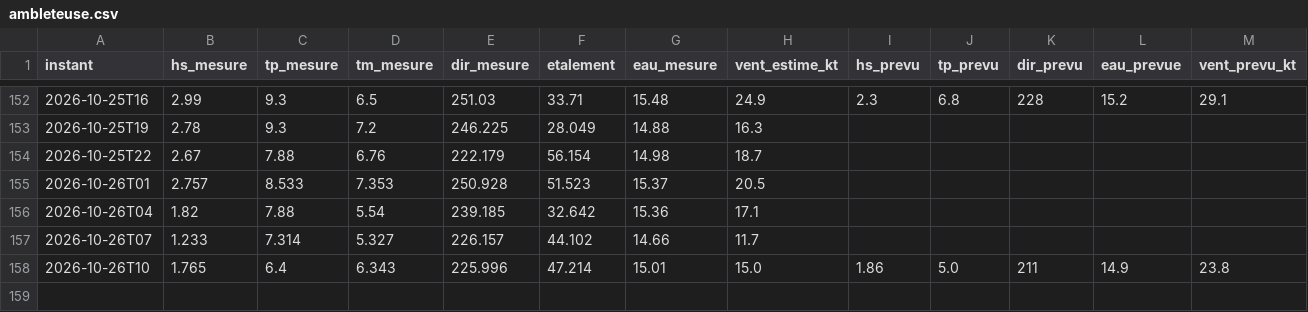
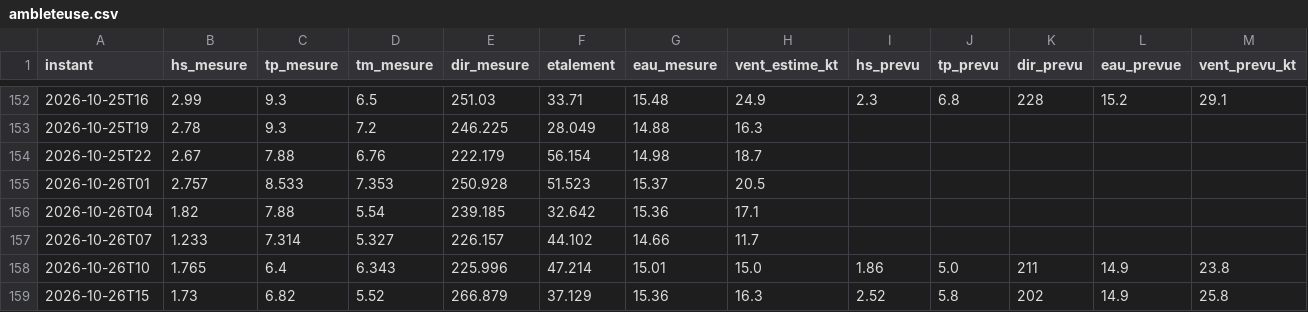
Before and after one commit to cjarnier/wimereux-surf, a CSV file: observations/ambleteuse.csv, drawn as a sheet; only a part is shown, gaps mark what is left out.

```diff
--- a/observations/ambleteuse.csv
+++ b/observations/ambleteuse.csv
@@ -158 +158,2 @@ instant,hs_mesure,tp_mesure,tm_mesure,dir_mesure,etalement,eau_mesure,vent_estim
 2026-10-26T10,1.765,6.4,6.343,225.996,47.214,15.01,15.0,1.86,5.0,211,14.9,23.8
+2026-10-26T15,1.73,6.82,5.52,266.879,37.129,15.36,16.3,2.52,5.8,202,14.9,25.8
```
Also changed, not shown: 2 other files.
